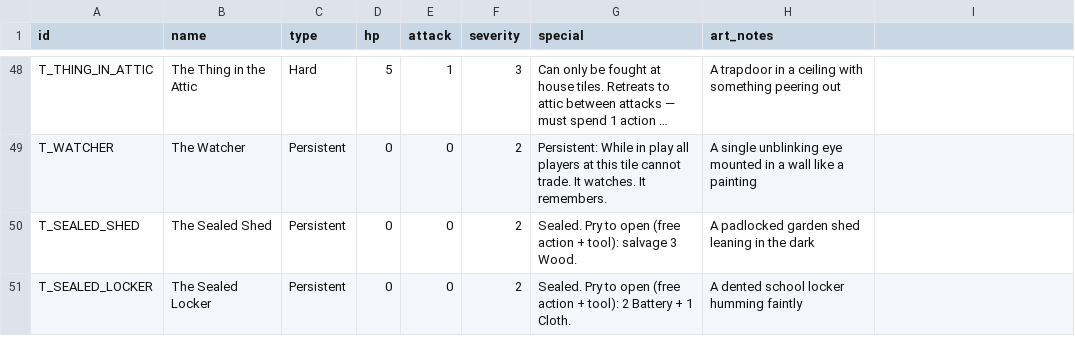
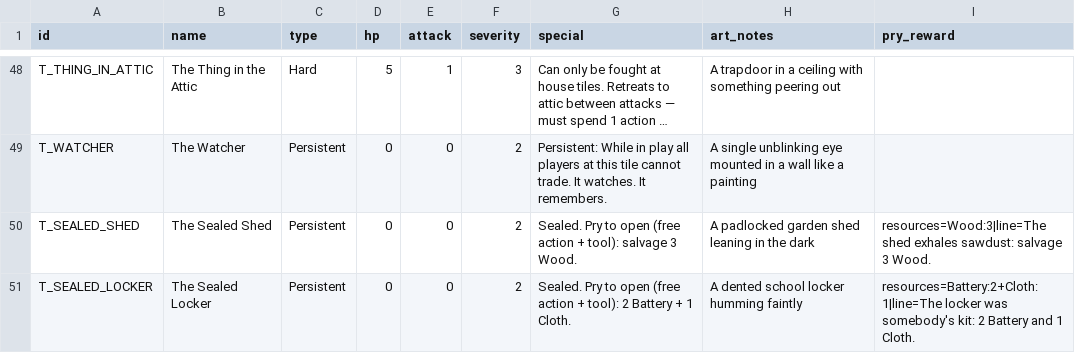
Before and after one commit to JamesFlames/StarveNoMore, a CSV file: content/cards_threats.csv, drawn as a sheet; only a part is shown, gaps mark what is left out; long unchanged cells end in …; the diff covers the shown part only.

```diff
--- a/content/cards_threats.csv
+++ b/content/cards_threats.csv
@@ -1 +1 @@
-id,name,type,hp,attack,severity,special,art_notes
+id,name,type,hp,attack,severity,special,art_notes,pry_reward
@@ -50,2 +50,2 @@ T_WATCHER,The Watcher,Persistent,0,0,2,Persistent: While in play all players at
-T_SEALED_SHED,The Sealed Shed,Persistent,0,0,2,Sealed. Pry to open (free action + tool): salvage 3 Wood.,A padlocked garden shed leaning in the dark
-T_SEALED_LOCKER,The Sealed Locker,Persistent,0,0,2,Sealed. Pry to open (free action + tool): 2 Battery + 1 Cloth.,A dented school locker humming faintly
+T_SEALED_SHED,The Sealed Shed,Persistent,0,0,2,Sealed. Pry to open (free action + tool): salvage 3 Wood.,A padlocked garden shed leaning in the dark,resources=Wood:3|line=The shed exhales sawdust: salvage 3 Wood.
+T_SEALED_LOCKER,The Sealed Locker,Persistent,0,0,2,Sealed. Pry to open (free action + tool): 2 Battery + 1 Cloth.,A dented school locker humming faintly,resources=Battery:2+Cloth:1|line=The locker was somebody's kit: 2 Battery and 1 Cloth.
```
Also changed, not shown: 6 edited cells elsewhere in this file, content/cards_recipes.csv, 47 other files.
